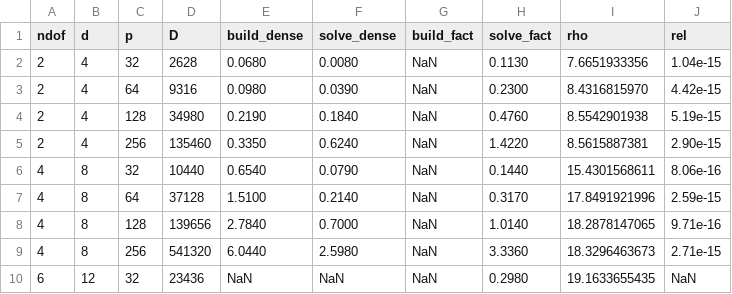
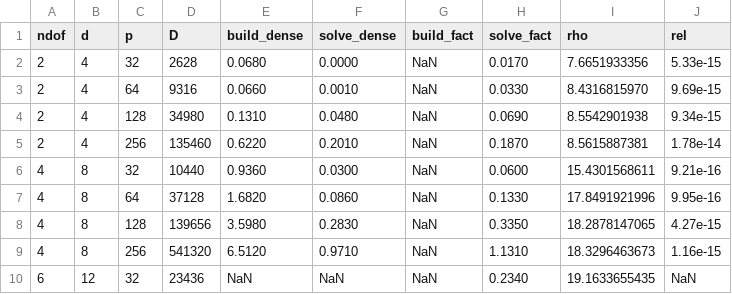
Before and after one commit to bachrathyd/StochasticSemiDiscretizationMethod.jl, a CSV file: benchmark/factored_vs_dense.csv, drawn as a sheet; only a part is shown; the diff covers the shown part only.

```diff
--- a/benchmark/factored_vs_dense.csv
+++ b/benchmark/factored_vs_dense.csv
@@ -1,10 +1,10 @@
 ndof,d,p,D,build_dense,solve_dense,build_fact,solve_fact,rho,rel
-2,4,32,2628,0.0680,0.0080,NaN,0.1130,7.6651933356,1.04e-15
-2,4,64,9316,0.0980,0.0390,NaN,0.2300,8.4316815970,4.42e-15
-2,4,128,34980,0.2190,0.1840,NaN,0.4760,8.5542901938,5.19e-15
-2,4,256,135460,0.3350,0.6240,NaN,1.4220,8.5615887381,2.90e-15
-4,8,32,10440,0.6540,0.0790,NaN,0.1440,15.4301568611,8.06e-16
-4,8,64,37128,1.5100,0.2140,NaN,0.3170,17.8491921996,2.59e-15
-4,8,128,139656,2.7840,0.7000,NaN,1.0140,18.2878147065,9.71e-16
-4,8,256,541320,6.0440,2.5980,NaN,3.3360,18.3296463673,2.71e-15
-6,12,32,23436,NaN,NaN,NaN,0.2980,19.1633655435,NaN
+2,4,32,2628,0.0680,0.0000,NaN,0.0170,7.6651933356,5.33e-15
+2,4,64,9316,0.0660,0.0010,NaN,0.0330,8.4316815970,9.69e-15
+2,4,128,34980,0.1310,0.0480,NaN,0.0690,8.5542901938,9.34e-15
+2,4,256,135460,0.6220,0.2010,NaN,0.1870,8.5615887381,1.78e-14
+4,8,32,10440,0.9360,0.0300,NaN,0.0600,15.4301568611,9.21e-16
+4,8,64,37128,1.6820,0.0860,NaN,0.1330,17.8491921996,9.95e-16
+4,8,128,139656,3.5980,0.2830,NaN,0.3350,18.2878147065,4.27e-15
+4,8,256,541320,6.5120,0.9710,NaN,1.1310,18.3296463673,1.16e-15
+6,12,32,23436,NaN,NaN,NaN,0.2340,19.1633655435,NaN
```
Also changed, not shown: 11 edited cells elsewhere in this file, benchmark/beam_fe.csv, benchmark/ssv2_chart_bf.csv, 8 other files.
